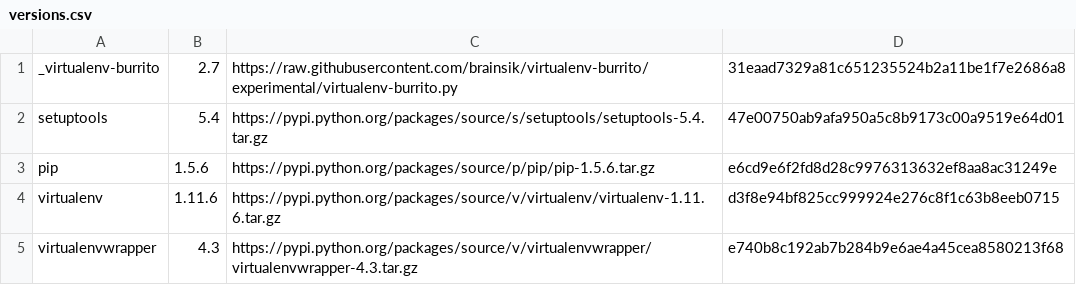
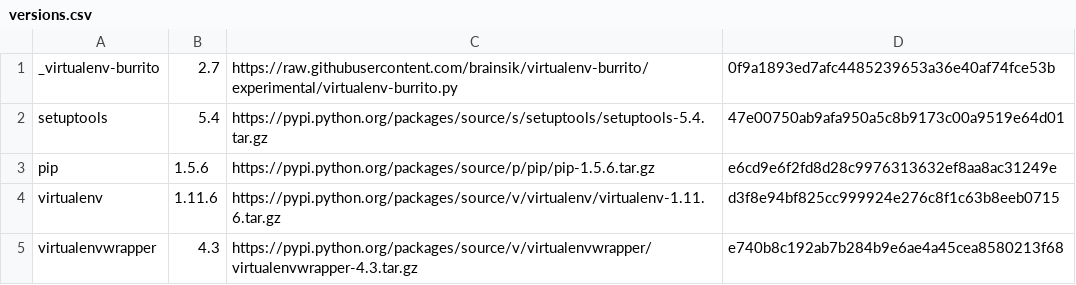
Before and after one commit to brainsik/virtualenv-burrito, a CSV file: versions.csv, drawn as a sheet.

Commit message:
better version output

```diff
--- a/versions.csv
+++ b/versions.csv
@@ -1,2 +1,2 @@
-_virtualenv-burrito,2.7,https://raw.githubusercontent.com/brainsik/virtualenv-burrito/experimental/virtualenv-burrito.py,31eaad7329a81c651235524b2a11be1f7e2686a8
+_virtualenv-burrito,2.7,https://raw.githubusercontent.com/brainsik/virtualenv-burrito/experimental/virtualenv-burrito.py,0f9a1893ed7afc4485239653a36e40af74fce53b
 setuptools,5.4,https://pypi.python.org/packages/source/s/setuptools/setuptools-5.4.tar.gz,47e00750ab9afa950a5c8b9173c00a9519e64d01
```
Also changed, not shown: 1 other file.
